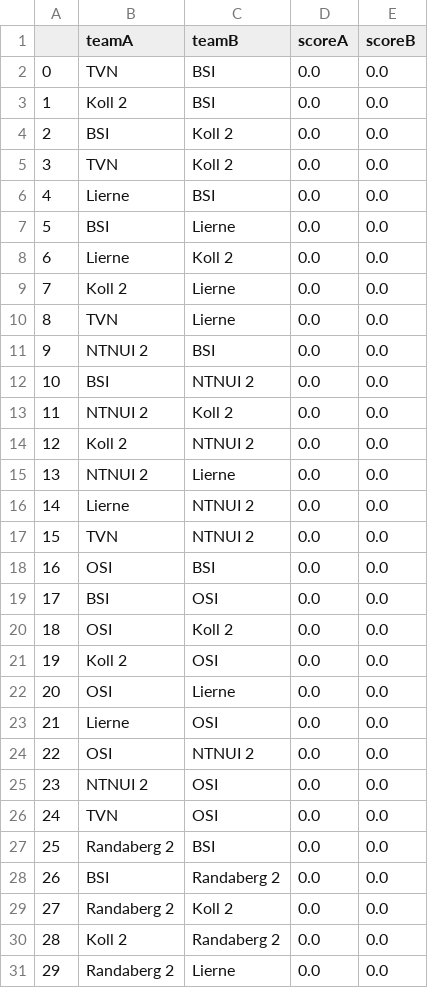
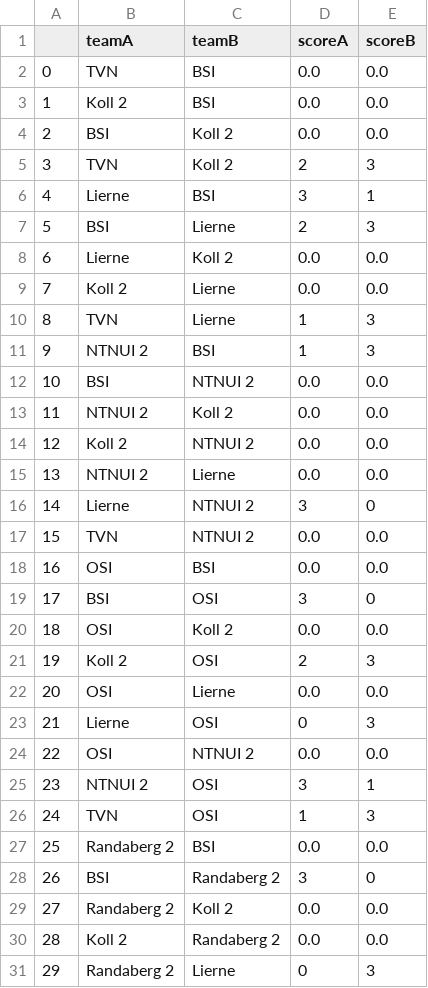
Before and after one commit to vegardgb/volleyball-tables, a CSV file: data/matchlistD1.csv, drawn as a sheet; only a part is shown; the diff covers the shown part only.

```diff
--- a/data/matchlistD1.csv
+++ b/data/matchlistD1.csv
@@ -4,9 +4,9 @@
 2,BSI,Koll 2,0.0,0.0
-3,TVN,Koll 2,0.0,0.0
-4,Lierne,BSI,0.0,0.0
-5,BSI,Lierne,0.0,0.0
+3,TVN,Koll 2,2,3
+4,Lierne,BSI,3,1
+5,BSI,Lierne,2,3
 6,Lierne,Koll 2,0.0,0.0
 7,Koll 2,Lierne,0.0,0.0
-8,TVN,Lierne,0.0,0.0
-9,NTNUI 2,BSI,0.0,0.0
+8,TVN,Lierne,1,3
+9,NTNUI 2,BSI,1,3
 10,BSI,NTNUI 2,0.0,0.0
@@ -15,17 +15,17 @@
 13,NTNUI 2,Lierne,0.0,0.0
-14,Lierne,NTNUI 2,0.0,0.0
+14,Lierne,NTNUI 2,3,0
 15,TVN,NTNUI 2,0.0,0.0
 16,OSI,BSI,0.0,0.0
-17,BSI,OSI,0.0,0.0
+17,BSI,OSI,3,0
 18,OSI,Koll 2,0.0,0.0
-19,Koll 2,OSI,0.0,0.0
+19,Koll 2,OSI,2,3
 20,OSI,Lierne,0.0,0.0
-21,Lierne,OSI,0.0,0.0
+21,Lierne,OSI,0,3
 22,OSI,NTNUI 2,0.0,0.0
-23,NTNUI 2,OSI,0.0,0.0
-24,TVN,OSI,0.0,0.0
+23,NTNUI 2,OSI,3,1
+24,TVN,OSI,1,3
 25,Randaberg 2,BSI,0.0,0.0
-26,BSI,Randaberg 2,0.0,0.0
+26,BSI,Randaberg 2,3,0
 27,Randaberg 2,Koll 2,0.0,0.0
 28,Koll 2,Randaberg 2,0.0,0.0
-29,Randaberg 2,Lierne,0.0,0.0
+29,Randaberg 2,Lierne,0,3
```
Also changed, not shown: 50 edited cells elsewhere in this file, data/matchlistD0.csv, data/matchlistH1.csv, 2 other files.
